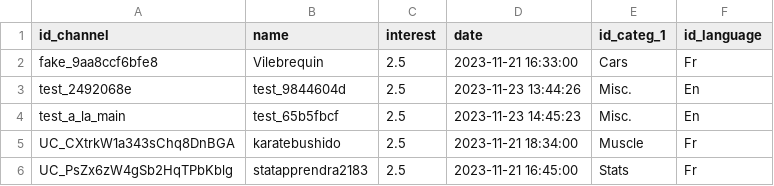
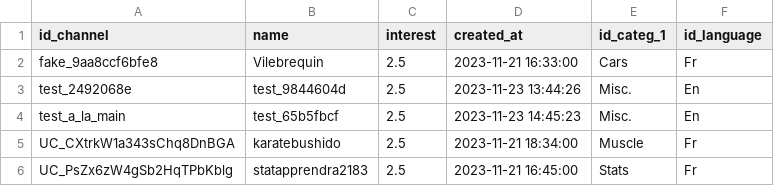
Before and after one commit to AlexandreGazagnes/yourtube, a CSV file: data/tables/channels.csv, drawn as a sheet; only a part is shown.

Commit message:
update data

```diff
--- a/data/tables/channels.csv
+++ b/data/tables/channels.csv
@@ -1,2 +1,2 @@
-"id_channel","name","interest","date","id_categ_1","id_language"
+"id_channel","name","interest","created_at","id_categ_1","id_language"
 "fake_9aa8ccf6bfe8","Vilebrequin","2.5","2023-11-21 16:33:00","Cars","Fr"
```
Also changed, not shown: 16 other files.
